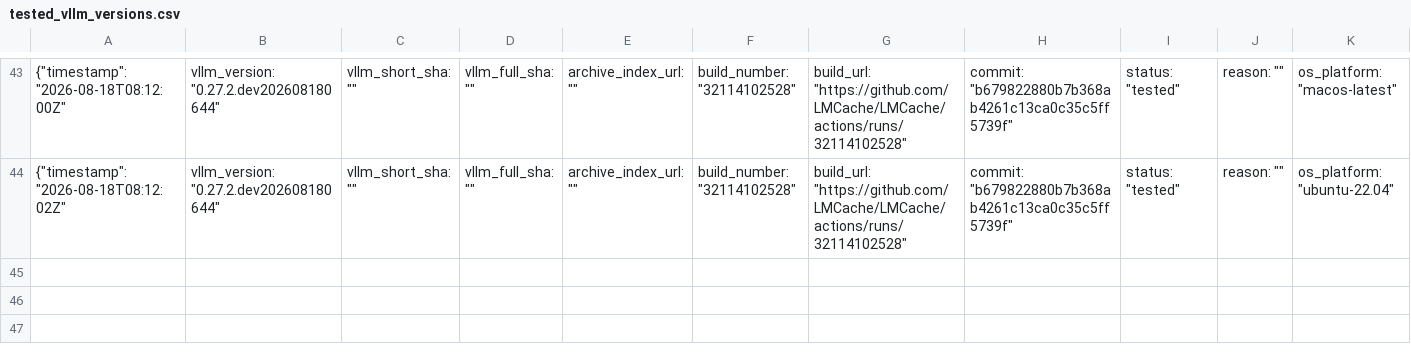
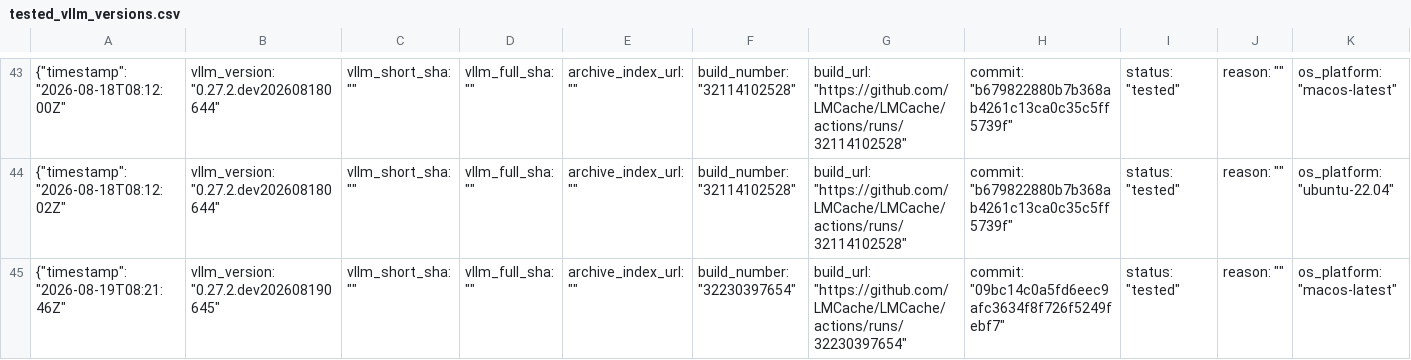
Before and after one commit to LMCache/LMCache, a CSV file: tested_vllm_versions.csv, drawn as a sheet; only a part is shown, gaps mark what is left out; rows hold the shown columns only; the diff names each change by its address in the sheet, - before the commit and + after, or states it on an @@ line.

Commit message:
Pin vLLM nightly (tested): 0.27.2.dev202608190645

```diff
--- a/tested_vllm_versions.csv
+++ b/tested_vllm_versions.csv
+row 45: {"timestamp": "2026-08-19T08:21:46Z" | vllm_version: "0.27.2.dev202608190645" | vllm_short_sha: "" | vllm_full_sha: "" | archive_index_url: "" | build_number: "32230397654" | build_url: "https://github.com/LMCache/LMCache/actions/runs/32230397654" | commit: "09bc14c0a5fd6eec9afc3634f8f726f5249febf7" | status: "tested" | reason: "" | os_platform: "macos-latest"
```
Also changed, not shown: 1 other file.
